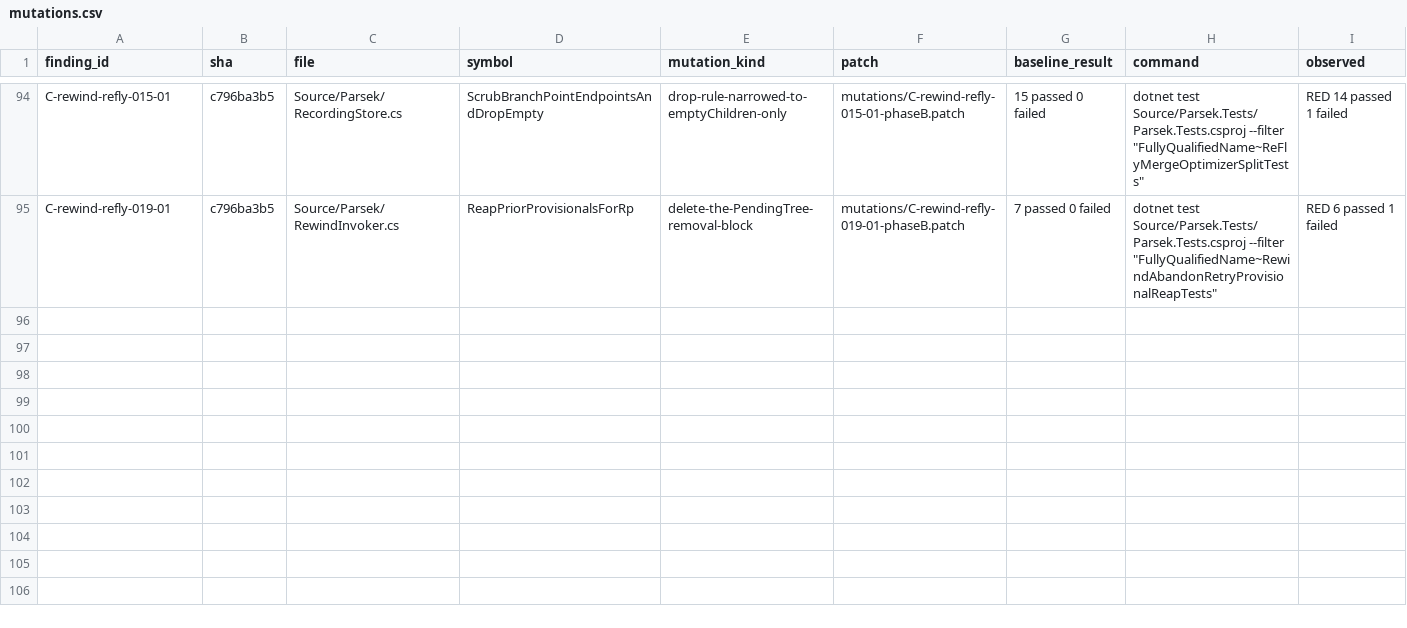
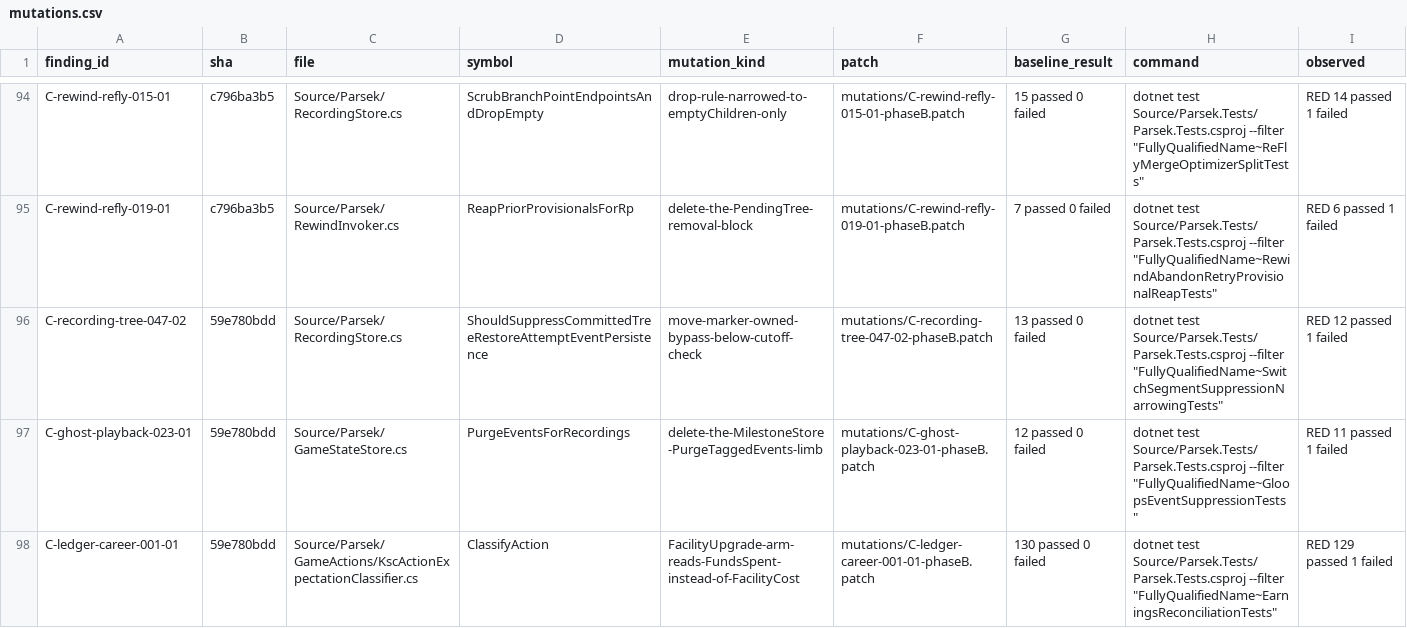
Before and after one commit to vl3c/Parsek, a CSV file: docs/dev/research/test-quality-audit-2026-09-14/mutations/mutations.csv, drawn as a sheet; only a part is shown, gaps mark what is left out; rows hold the shown columns only; the diff covers the shown part only; the diff names each change by its address in the sheet, - before the commit and + after, or states it on an @@ line.

Commit message:
Add twelve priority-2 data-loss and career coverage cells
Twelve rows of the unit-test quality audit's coverage backlog land as xUnit
cells, all twelve new coverage: eleven on the career ledger (KSC expectation
classifier cost-bearing arms, the tech-unlock debit holdback filters, the
crew-end-state EVA arm, the non-positive recovery-pairing guard, both legacy
part-purchase migration mirrors, the committed-science skip disjunct, the
ledger schema-generation load gate, Reconcile's prune-path state-version bump
and the facility-upgrade tier floor) plus the milestone limb of the event
purge and the switch-segment marker-owned suppression bypass with an id that
is also in the restore attempt's cutoff map.

Each cell is mutation-proved in this worktree with the mutant the CSV names;
patches and rows under docs/dev/research/test-quality-audit-2026-09-14/mutations/.
No production change.

```diff
--- a/docs/dev/research/test-quality-audit-2026-09-14/mutations/mutations.csv
+++ b/docs/dev/research/test-quality-audit-2026-09-14/mutations/mutations.csv
+row 96: C-recording-tree-047-02 | 59e780bdd | Source/Parsek/RecordingStore.cs | ShouldSuppressCommittedTreeRestoreAttemptEventPersistence | move-marker-owned-bypass-below-cutoff-check | mutations/C-recording-tree-047-02-phaseB.patch | 13 passed 0 failed | dotnet test Source/Parsek.Tests/Parsek.Tests.csproj --filter "FullyQualifiedName~SwitchSegmentSuppressionNarrowingTests" | RED 12 passed 1 failed
+row 97: C-ghost-playback-023-01 | 59e780bdd | Source/Parsek/GameStateStore.cs | PurgeEventsForRecordings | delete-the-MilestoneStore-PurgeTaggedEvents-limb | mutations/C-ghost-playback-023-01-phaseB.patch | 12 passed 0 failed | dotnet test Source/Parsek.Tests/Parsek.Tests.csproj --filter "FullyQualifiedName~GloopsEventSuppressionTests" | RED 11 passed 1 failed
+row 98: C-ledger-career-001-01 | 59e780bdd | Source/Parsek/GameActions/KscActionExpectationClassifier.cs | ClassifyAction | FacilityUpgrade-arm-reads-FundsSpent-instead-of-FacilityCost | mutations/C-ledger-career-001-01-phaseB.patch | 130 passed 0 failed | dotnet test Source/Parsek.Tests/Parsek.Tests.csproj --filter "FullyQualifiedName~EarningsReconciliationTests" | RED 129 passed 1 failed
```
Also changed, not shown: 9 added rows elsewhere in this file, docs/dev/research/test-quality-audit-2026-09-14/coverage-opportunities.csv, 24 other files.
